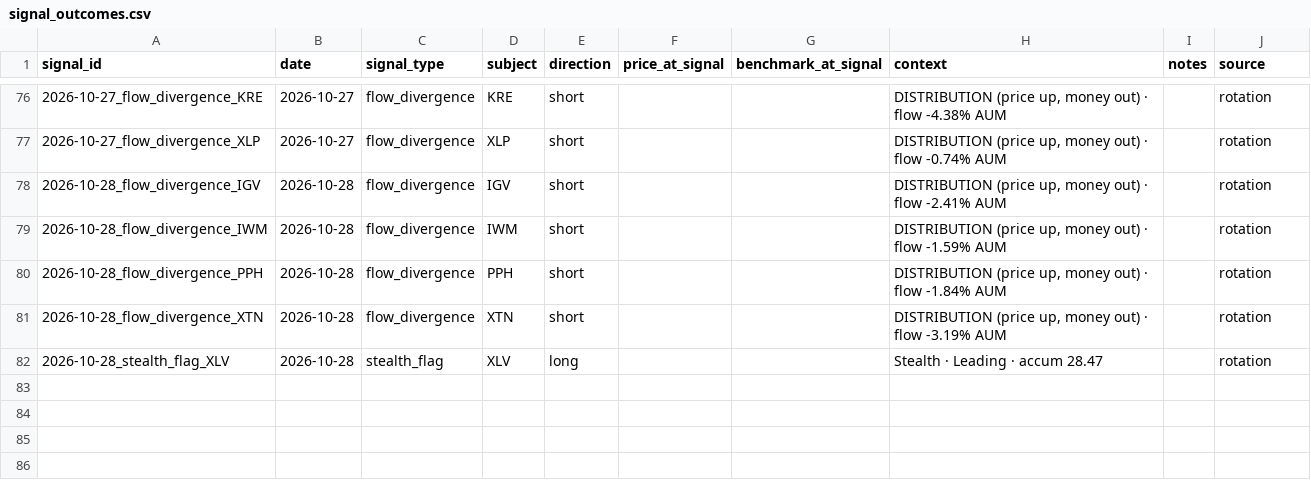
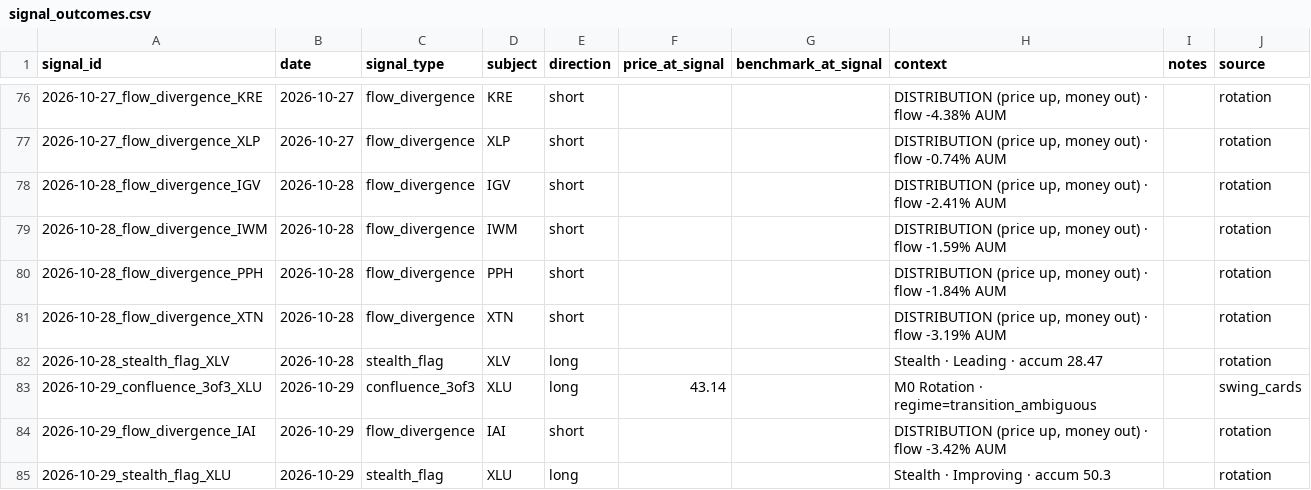
Before and after one commit to timothylundeen2008-web/Portfolio-Tracker, a CSV file: data/signal_outcomes.csv, drawn as a sheet; only a part is shown, gaps mark what is left out.

```diff
--- a/data/signal_outcomes.csv
+++ b/data/signal_outcomes.csv
@@ -82 +82,4 @@ signal_id,date,signal_type,subject,direction,price_at_signal,benchmark_at_signal
 2026-10-28_stealth_flag_XLV,2026-10-28,stealth_flag,XLV,long,,,Stealth · Leading · accum 28.47,,rotation
+2026-10-29_confluence_3of3_XLU,2026-10-29,confluence_3of3,XLU,long,43.14,,M0 Rotation · regime=transition_ambiguous,,swing_cards
+2026-10-29_flow_divergence_IAI,2026-10-29,flow_divergence,IAI,short,,,"DISTRIBUTION (price up, money out) · flow -3.42% AUM",,rotation
+2026-10-29_stealth_flag_XLU,2026-10-29,stealth_flag,XLU,long,,,Stealth · Improving · accum 50.3,,rotation
```
Also changed, not shown: data/model_book.csv, 2 other files.
